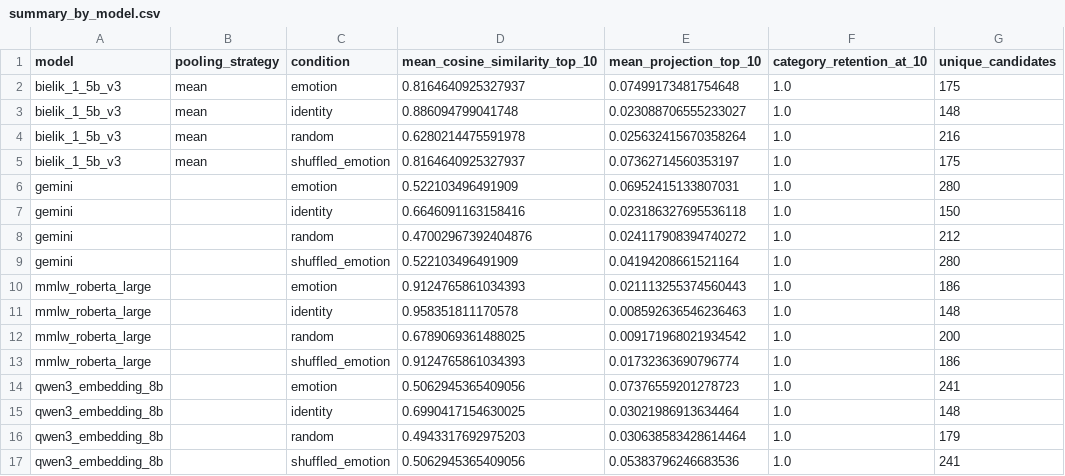
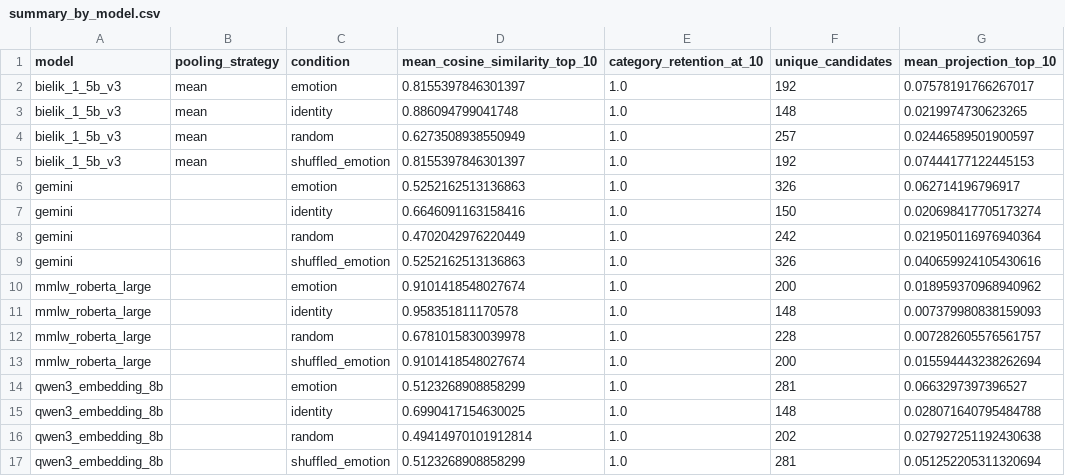
Before and after one commit to macbehnke/emotional-directions, a CSV file: outputs/final_run/summary_by_model.csv, drawn as a sheet; removed rows and columns are numbered as before the commit, all else as after; the diff names each change by its address in the sheet, - before the commit and + after, or states it on an @@ line.

```diff
--- a/outputs/final_run/summary_by_model.csv
+++ b/outputs/final_run/summary_by_model.csv
-column E (mean_projection_top_10), rows 2-17: 0.07499173481754648 | 0.023088706555233027 | 0.025632415670358264 | 0.07362714560353197 | 0.06952415133807031 | 0.023186327695536118 | 0.024117908394740272 | 0.04194208661521164 | 0.021113255374560443 | 0.008592636546236463 | 0.009171968021934542 | 0.01732363690796774 | 0.07376559201278723 | 0.03021986913634464 | 0.030638583428614464 | 0.05383796246683536
+column G (mean_projection_top_10), rows 2-17: 0.07578191766267017 | 0.0219974730623265 | 0.02446589501900597 | 0.07444177122445153 | 0.062714196796917 | 0.020698417705173274 | 0.021950116976940364 | 0.040659924105430616 | 0.018959370968940962 | 0.007379980838159093 | 0.007282605576561757 | 0.015594443238262694 | 0.0663297397396527 | 0.028071640795484788 | 0.027927251192430638 | 0.051252205311320694
-D2 (mean_cosine_similarity_top_10): 0.8164640925327937
+D2 (mean_cosine_similarity_top_10): 0.8155397846301397
-F2 (unique_candidates): 175
+F2 (unique_candidates): 192
-D4 (mean_cosine_similarity_top_10): 0.6280214475591978
+D4 (mean_cosine_similarity_top_10): 0.6273508938550949
-F4 (unique_candidates): 216
+F4 (unique_candidates): 257
-D5 (mean_cosine_similarity_top_10): 0.8164640925327937
+D5 (mean_cosine_similarity_top_10): 0.8155397846301397
-F5 (unique_candidates): 175
+F5 (unique_candidates): 192
-D6 (mean_cosine_similarity_top_10): 0.522103496491909
+D6 (mean_cosine_similarity_top_10): 0.5252162513136863
-F6 (unique_candidates): 280
+F6 (unique_candidates): 326
-D8 (mean_cosine_similarity_top_10): 0.47002967392404876
+D8 (mean_cosine_similarity_top_10): 0.4702042976220449
-F8 (unique_candidates): 212
+F8 (unique_candidates): 242
-D9 (mean_cosine_similarity_top_10): 0.522103496491909
+D9 (mean_cosine_similarity_top_10): 0.5252162513136863
-F9 (unique_candidates): 280
+F9 (unique_candidates): 326
-D10 (mean_cosine_similarity_top_10): 0.9124765861034393
+D10 (mean_cosine_similarity_top_10): 0.9101418548027674
-F10 (unique_candidates): 186
+F10 (unique_candidates): 200
-D12 (mean_cosine_similarity_top_10): 0.6789069361488025
+D12 (mean_cosine_similarity_top_10): 0.6781015830039978
-F12 (unique_candidates): 200
+F12 (unique_candidates): 228
-D13 (mean_cosine_similarity_top_10): 0.9124765861034393
+D13 (mean_cosine_similarity_top_10): 0.9101418548027674
-F13 (unique_candidates): 186
+F13 (unique_candidates): 200
-D14 (mean_cosine_similarity_top_10): 0.5062945365409056
+D14 (mean_cosine_similarity_top_10): 0.5123268908858299
-F14 (unique_candidates): 241
+F14 (unique_candidates): 281
-D16 (mean_cosine_similarity_top_10): 0.4943317692975203
+D16 (mean_cosine_similarity_top_10): 0.49414970101912814
-F16 (unique_candidates): 179
+F16 (unique_candidates): 202
-D17 (mean_cosine_similarity_top_10): 0.5062945365409056
+D17 (mean_cosine_similarity_top_10): 0.5123268908858299
-F17 (unique_candidates): 241
+F17 (unique_candidates): 281
```
Also changed, not shown: outputs/final_run/final_model_report.csv, outputs/final_run/final_strategy_report.csv, 22 other files.
